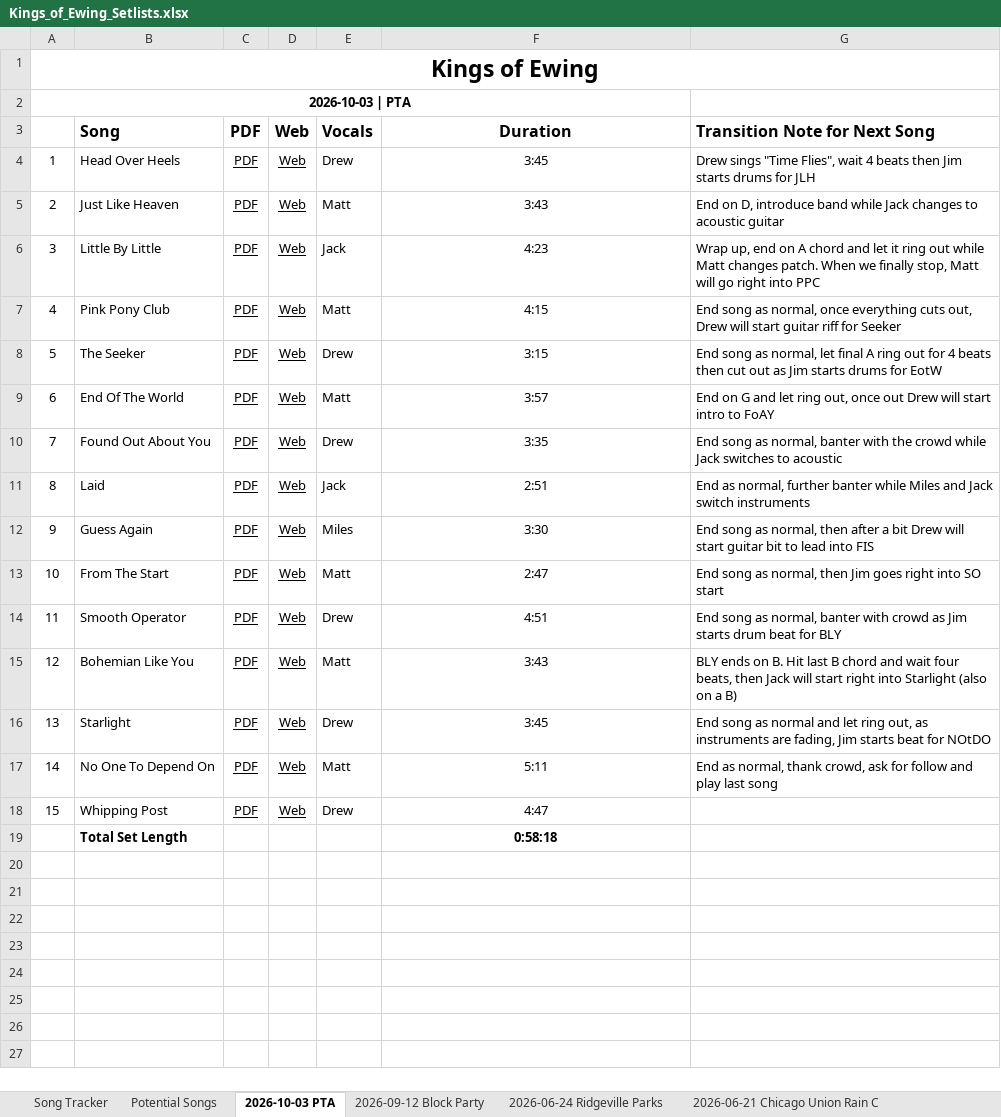
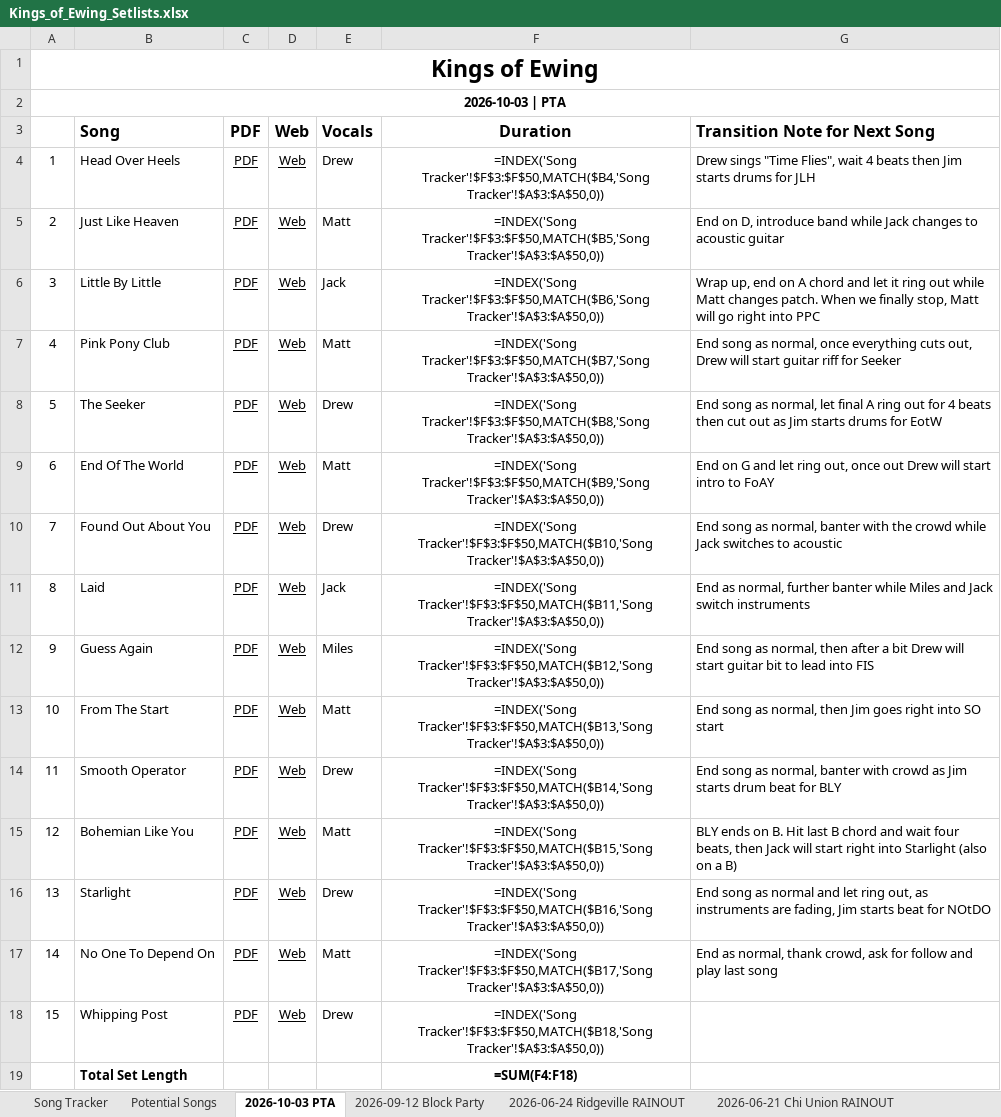
Before and after one commit to kingsofewing/rock, an Excel workbook: docs/setlists/Kings_of_Ewing_Setlists.xlsx, sheet 2026-10-03 PTA, drawn as a sheet; values as stored, in another font and other column widths than the file's, no borders; formulas without a stored value are shown as written; the diff names each change by its address in the sheet, - before the commit and + after, or states it on an @@ line.

```diff
--- a/docs/setlists/Kings_of_Ewing_Setlists.xlsx (sheet 2026-10-03 PTA)
+++ b/docs/setlists/Kings_of_Ewing_Setlists.xlsx (sheet 2026-10-03 PTA)
-sheet tab: 2026-06-24 Ridgeville Parks
+sheet tab: 2026-06-21 Chi Union RAINOUT
-sheet tab: 2026-06-21 Chicago Union Rain C
+sheet tab: 2026-06-24 Ridgeville RAINOUT
-A2:F2 merged
+A2:G2 merged
-F4: 3:45
+F4: =INDEX('Song Tracker'!$F$3:$F$50,MATCH($B4,'Song Tracker'!$A$3:$A$50,0))
-F5: 3:43
+F5: =INDEX('Song Tracker'!$F$3:$F$50,MATCH($B5,'Song Tracker'!$A$3:$A$50,0))
-F6: 4:23
+F6: =INDEX('Song Tracker'!$F$3:$F$50,MATCH($B6,'Song Tracker'!$A$3:$A$50,0))
-F7: 4:15
+F7: =INDEX('Song Tracker'!$F$3:$F$50,MATCH($B7,'Song Tracker'!$A$3:$A$50,0))
-F8: 3:15
+F8: =INDEX('Song Tracker'!$F$3:$F$50,MATCH($B8,'Song Tracker'!$A$3:$A$50,0))
-F9: 3:57
+F9: =INDEX('Song Tracker'!$F$3:$F$50,MATCH($B9,'Song Tracker'!$A$3:$A$50,0))
-F10: 3:35
+F10: =INDEX('Song Tracker'!$F$3:$F$50,MATCH($B10,'Song Tracker'!$A$3:$A$50,0))
-F11: 2:51
+F11: =INDEX('Song Tracker'!$F$3:$F$50,MATCH($B11,'Song Tracker'!$A$3:$A$50,0))
-F12: 3:30
+F12: =INDEX('Song Tracker'!$F$3:$F$50,MATCH($B12,'Song Tracker'!$A$3:$A$50,0))
-F13: 2:47
+F13: =INDEX('Song Tracker'!$F$3:$F$50,MATCH($B13,'Song Tracker'!$A$3:$A$50,0))
-F14: 4:51
+F14: =INDEX('Song Tracker'!$F$3:$F$50,MATCH($B14,'Song Tracker'!$A$3:$A$50,0))
-F15: 3:43
+F15: =INDEX('Song Tracker'!$F$3:$F$50,MATCH($B15,'Song Tracker'!$A$3:$A$50,0))
-F16: 3:45
+F16: =INDEX('Song Tracker'!$F$3:$F$50,MATCH($B16,'Song Tracker'!$A$3:$A$50,0))
-F17: 5:11
+F17: =INDEX('Song Tracker'!$F$3:$F$50,MATCH($B17,'Song Tracker'!$A$3:$A$50,0))
-F18: 4:47
+F18: =INDEX('Song Tracker'!$F$3:$F$50,MATCH($B18,'Song Tracker'!$A$3:$A$50,0))
-F19: 0:58:18
+F19: =SUM(F4:F18)
```
Also changed, not shown: sheet 2026-06-21 Chi Union RAINOUT, sheet Song Tracker, sheet 2024-09-07 Block Party, sheet 2025-06-25 American Legion, sheet 2024-08-10 Fat Shallot, sheet 2023-09-09 Block Party, 15 more sheets, 2 other files.
